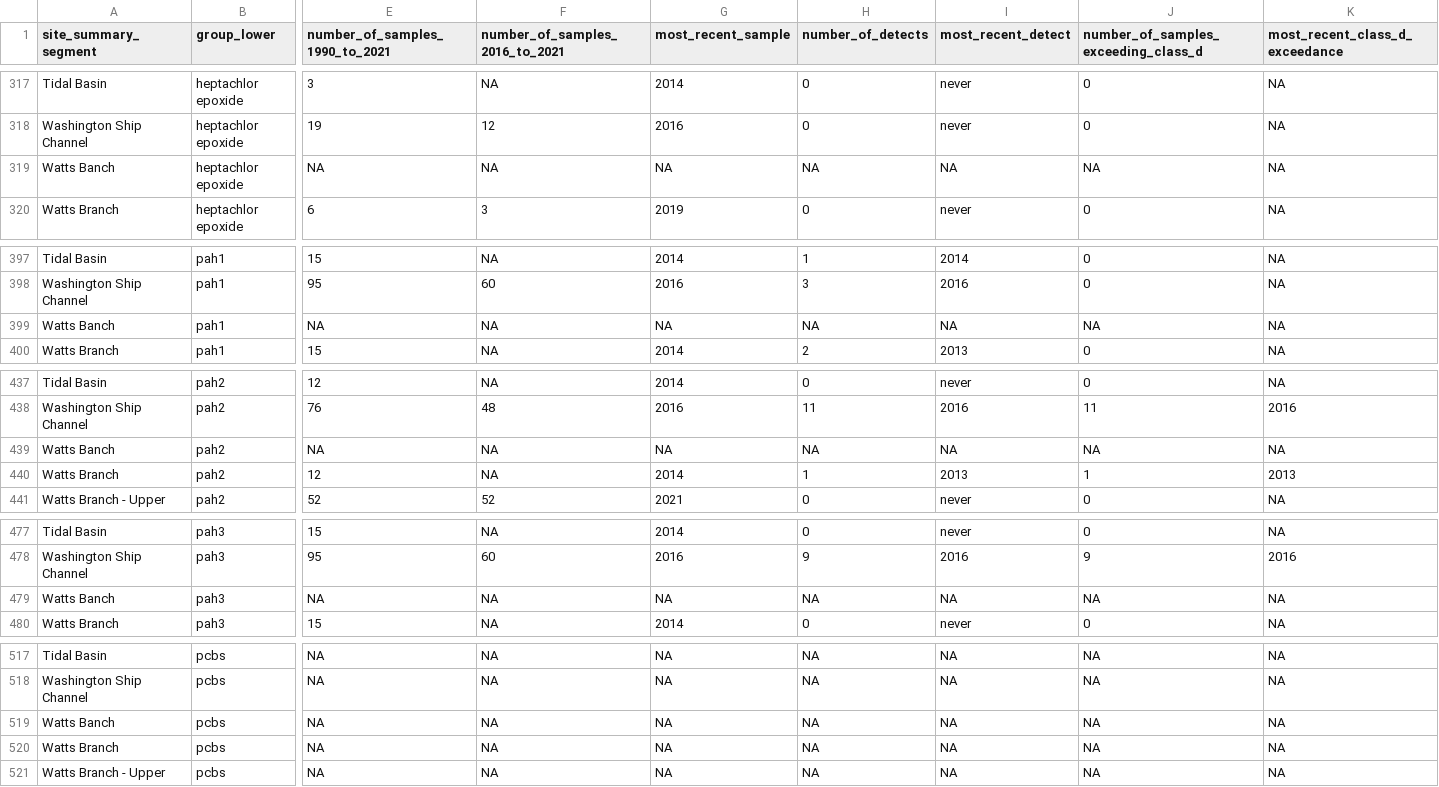
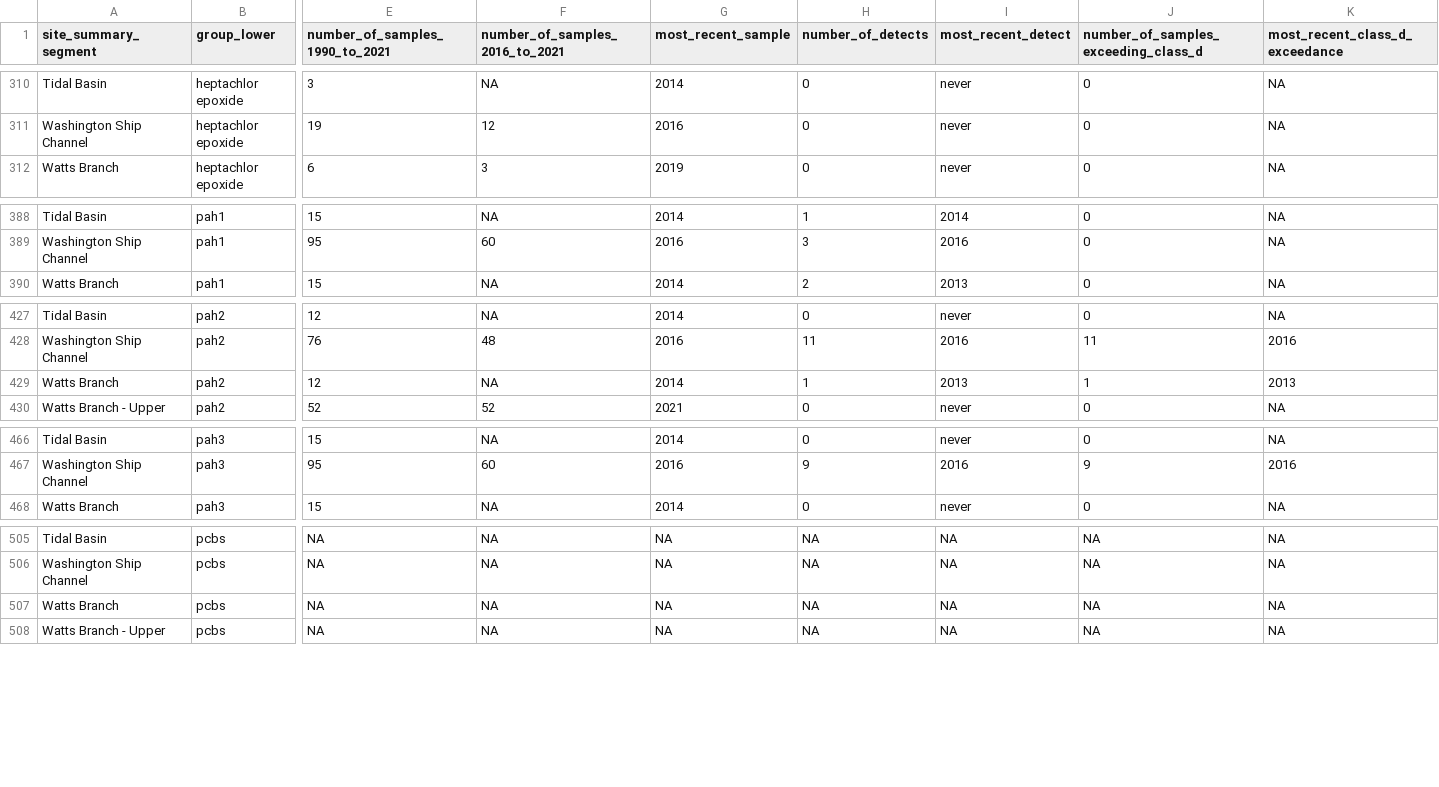
Before and after one commit to LimnoTech/IRsupportR, a CSV file: output/appendix_b_class_d.csv, drawn as a sheet; only a part is shown, gaps mark what is left out; rows hold the shown columns only; the diff covers the shown part only; the diff names each change by its address in the sheet, - before the commit and + after, or states it on an @@ line.

```diff
--- a/output/appendix_b_class_d.csv
+++ b/output/appendix_b_class_d.csv
-row 319: Watts Banch | heptachlor epoxide | NA | NA | NA | NA | NA | NA | NA
-row 399: Watts Banch | pah1 | NA | NA | NA | NA | NA | NA | NA
-row 439: Watts Banch | pah2 | NA | NA | NA | NA | NA | NA | NA
-row 479: Watts Banch | pah3 | NA | NA | NA | NA | NA | NA | NA
-row 519: Watts Banch | pcbs | NA | NA | NA | NA | NA | NA | NA
```
Also changed, not shown: 10 removed rows and 13 edited cells elsewhere in this file, output/appendix_b_class_c.csv, 4 other files.
